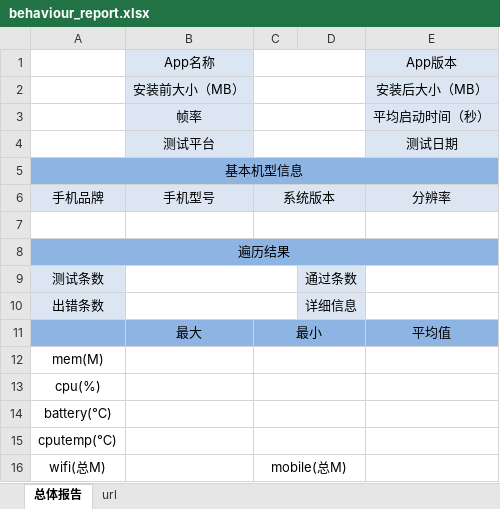
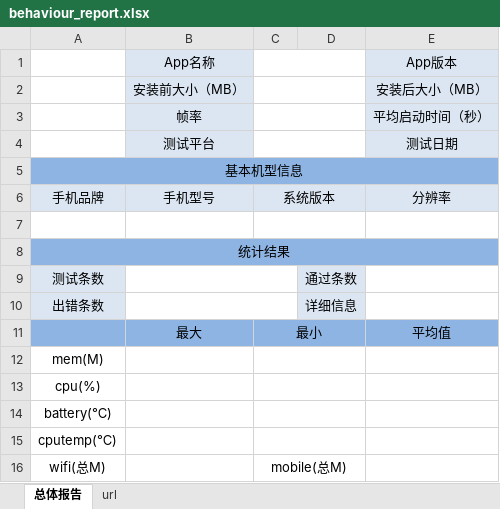
Before and after one commit to chorushe/princekin, an Excel workbook: config/normalconfig/behaviour_report.xlsx, sheet 总体报告, drawn as a sheet; values as stored, in another font and other column widths than the file's, no borders; the diff names each change by its address in the sheet, - before the commit and + after, or states it on an @@ line.

```diff
--- a/config/normalconfig/behaviour_report.xlsx (sheet 总体报告)
+++ b/config/normalconfig/behaviour_report.xlsx (sheet 总体报告)
-A8: 遍历结果
+A8: 统计结果
```
Also changed, not shown: 56 other files.
